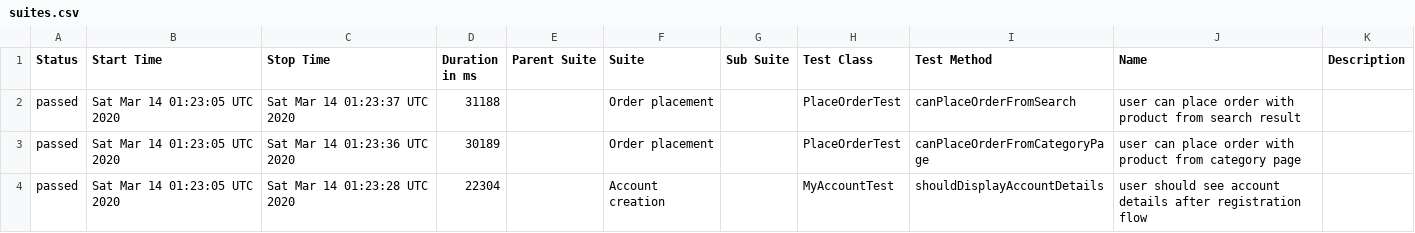
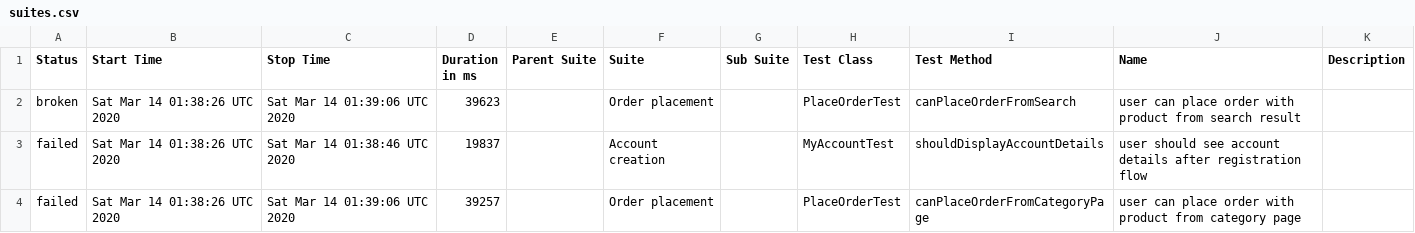
Before and after one commit to isandratskiy/automationpractice-github-actions-demo, a CSV file: data/suites.csv, drawn as a sheet.

```diff
--- a/data/suites.csv
+++ b/data/suites.csv
@@ -1,4 +1,4 @@
 "Status","Start Time","Stop Time","Duration in ms","Parent Suite","Suite","Sub Suite","Test Class","Test Method","Name","Description"
-"passed","Sat Mar 14 01:23:05 UTC 2020","Sat Mar 14 01:23:37 UTC 2020","31188","","Order placement","","PlaceOrderTest","canPlaceOrderFromSearch","user can place order with product from search result",""
-"passed","Sat Mar 14 01:23:05 UTC 2020","Sat Mar 14 01:23:36 UTC 2020","30189","","Order placement","","PlaceOrderTest","canPlaceOrderFromCategoryPage","user can place order with product from category page",""
-"passed","Sat Mar 14 01:23:05 UTC 2020","Sat Mar 14 01:23:28 UTC 2020","22304","","Account creation","","MyAccountTest","shouldDisplayAccountDetails","user should see account details after registration flow",""
+"broken","Sat Mar 14 01:38:26 UTC 2020","Sat Mar 14 01:39:06 UTC 2020","39623","","Order placement","","PlaceOrderTest","canPlaceOrderFromSearch","user can place order with product from search result",""
+"failed","Sat Mar 14 01:38:26 UTC 2020","Sat Mar 14 01:38:46 UTC 2020","19837","","Account creation","","MyAccountTest","shouldDisplayAccountDetails","user should see account details after registration flow",""
+"failed","Sat Mar 14 01:38:26 UTC 2020","Sat Mar 14 01:39:06 UTC 2020","39257","","Order placement","","PlaceOrderTest","canPlaceOrderFromCategoryPage","user can place order with product from category page",""
```
Also changed, not shown: 38 other files.
